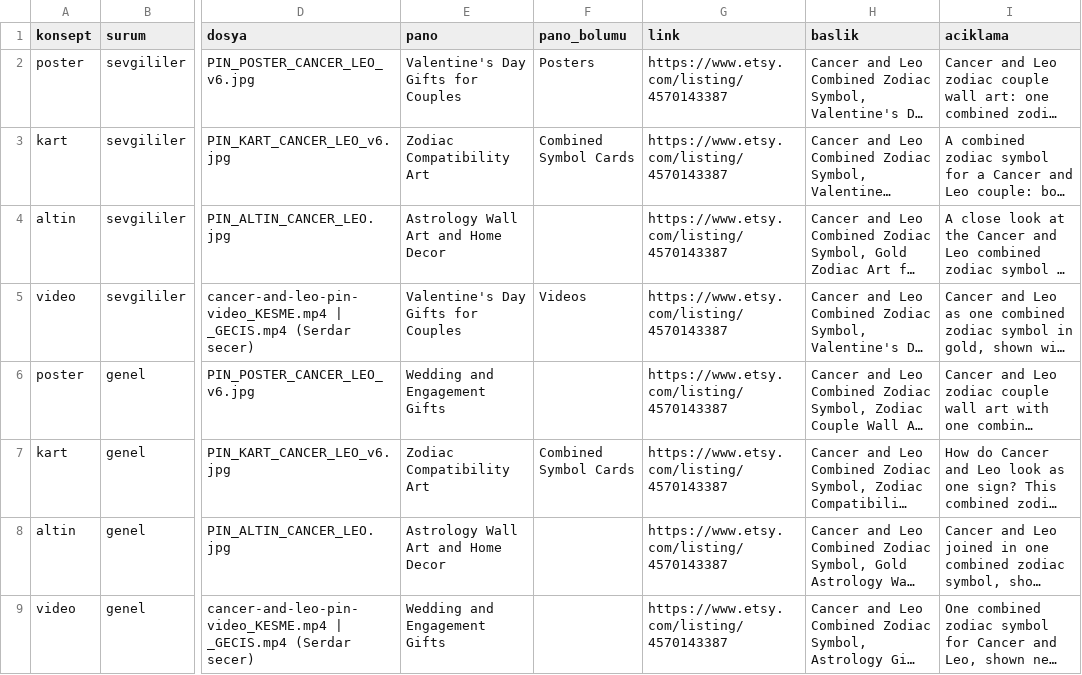
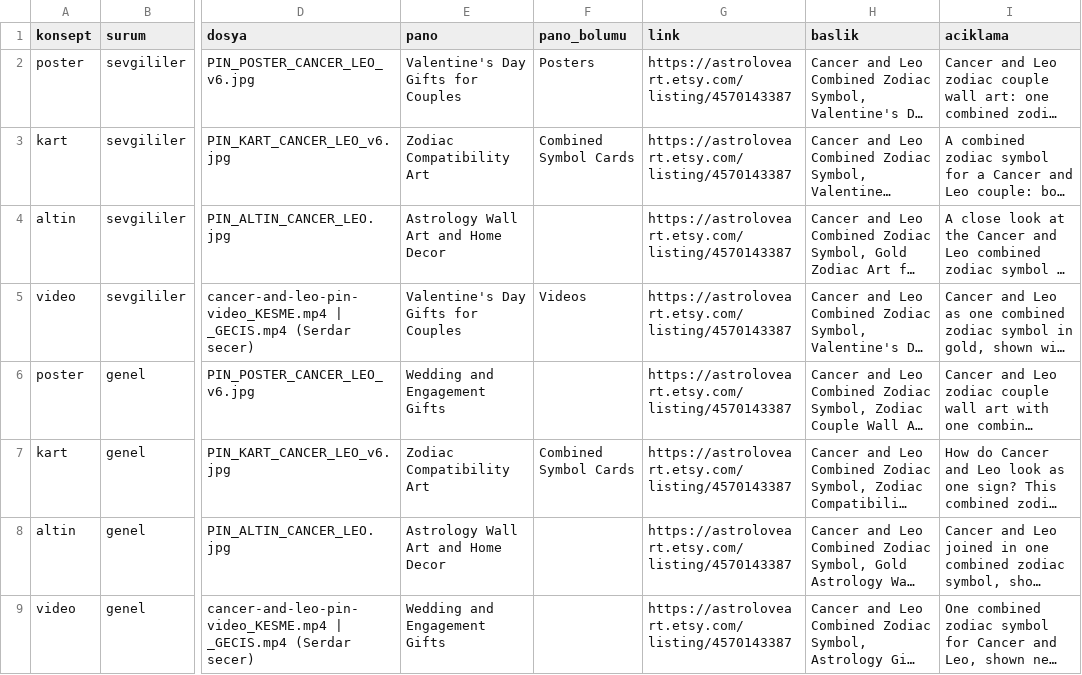
Before and after one commit to caliserdar-maker/astrolove-ops, a CSV file: data/sosyal/pinterest/pin78/ORNEK_METIN_CANCER_LEO.csv, drawn as a sheet; only a part is shown, gaps mark what is left out; long unchanged cells end in …; the diff names each change by its address in the sheet, - before the commit and + after, or states it on an @@ line.

```diff
--- a/data/sosyal/pinterest/pin78/ORNEK_METIN_CANCER_LEO.csv
+++ b/data/sosyal/pinterest/pin78/ORNEK_METIN_CANCER_LEO.csv
-G2:G9 (link): https://www.etsy.com/listing/4570143387
+G2:G9 (link): https://astroloveart.etsy.com/listing/4570143387
```
Also changed, not shown: 2 other files.
